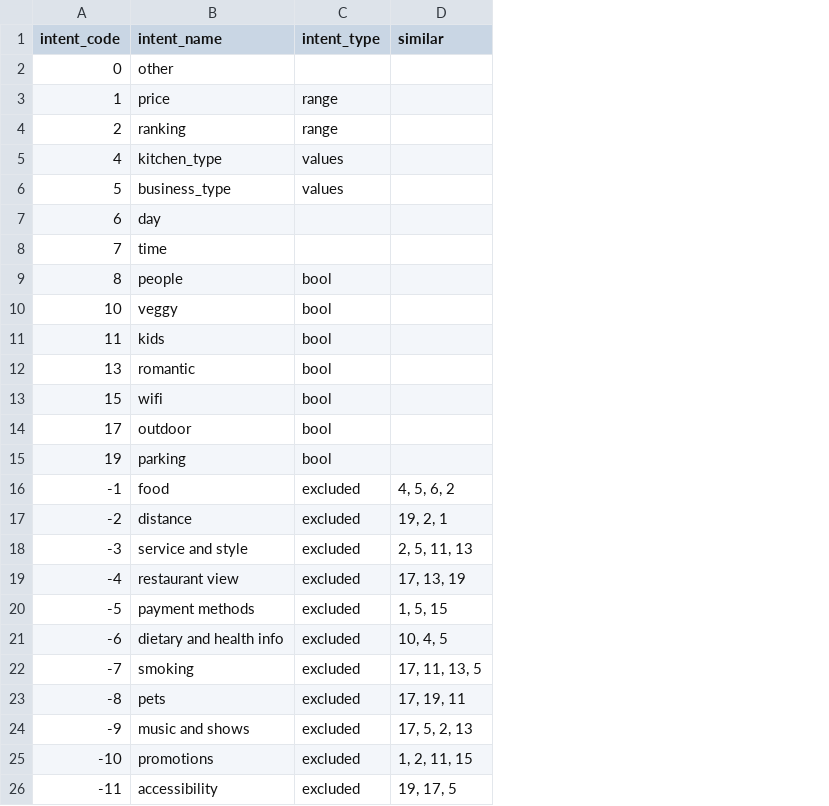
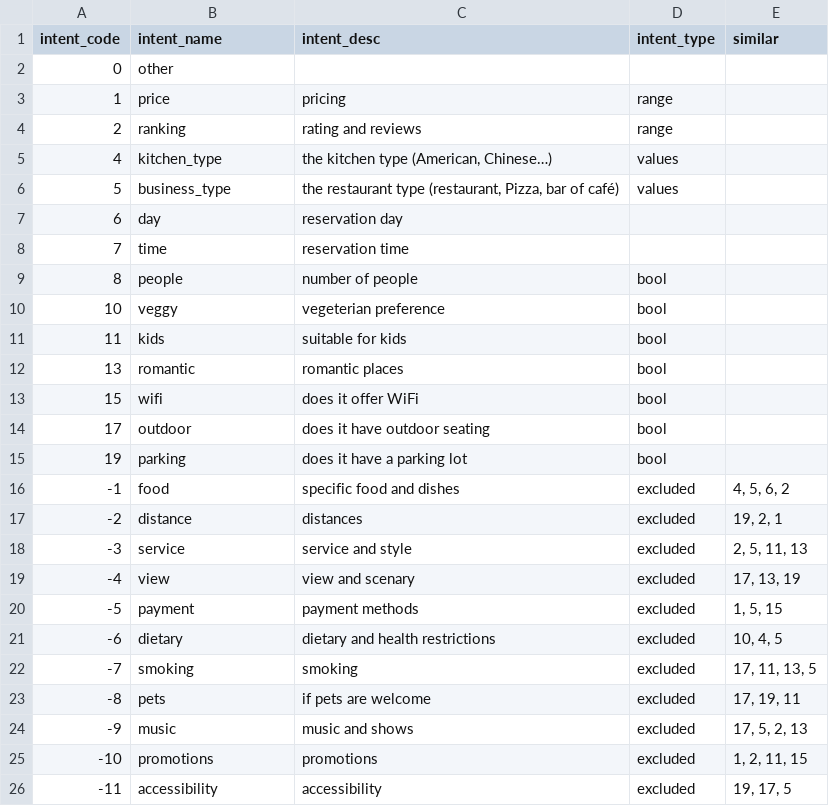
Before and after one commit to amirashiri/chatbot, a CSV file: intent_codes.csv, drawn as a sheet; the diff names each change by its address in the sheet, - before the commit and + after, or states it on an @@ line.

Commit message:
data

```diff
--- a/intent_codes.csv
+++ b/intent_codes.csv
+column C (intent_desc), rows 3-26: pricing | rating and reviews | the kitchen type (American, Chinese…) | the restaurant type (restaurant, Pizza, bar of café) | reservation day | reservation time | number of people | vegeterian preference | suitable for kids | romantic places | does it offer WiFi | does it have outdoor seating | does it have a parking lot | specific food and dishes | distances | service and style | view and scenary | payment methods | dietary and health restrictions | smoking | if pets are welcome | music and shows | promotions | accessibility
-B18 (intent_name): service and style
+B18 (intent_name): service
-B19 (intent_name): restaurant view
+B19 (intent_name): view
-B20 (intent_name): payment methods
+B20 (intent_name): payment
-B21 (intent_name): dietary and health info
+B21 (intent_name): dietary
-B24 (intent_name): music and shows
+B24 (intent_name): music
```
Also changed, not shown: intents.csv.
